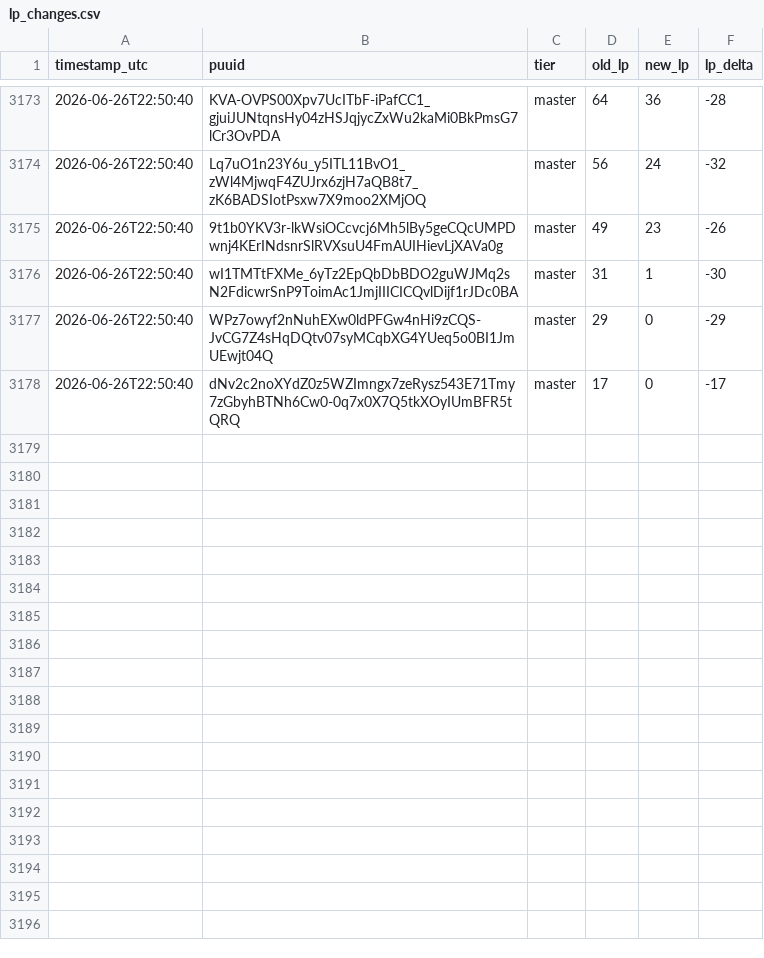
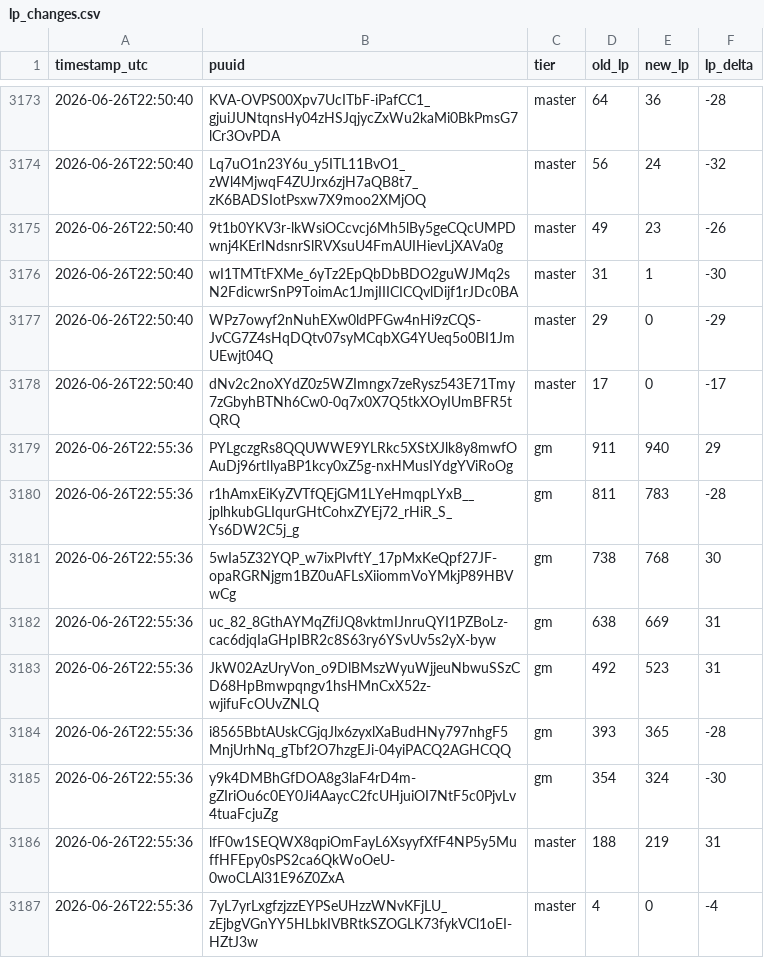
Before and after one commit to aasilvestre/lol-flex-tracker-2, a CSV file: data/lp_changes.csv, drawn as a sheet; only a part is shown, gaps mark what is left out.

```diff
--- a/data/lp_changes.csv
+++ b/data/lp_changes.csv
@@ -3178 +3178,10 @@ timestamp_utc,puuid,tier,old_lp,new_lp,lp_delta
 2026-06-26T22:50:40,dNv2c2noXYdZ0z5WZImngx7zeRysz543E71Tmy7zGbyhBTNh6Cw0-0q7x0X7Q5tkXOyIUmBFR5tQRQ,master,17,0,-17
+2026-06-26T22:55:36,PYLgczgRs8QQUWWE9YLRkc5XStXJlk8y8mwfOAuDj96rtIlyaBP1kcy0xZ5g-nxHMusIYdgYViRoOg,gm,911,940,29
+2026-06-26T22:55:36,r1hAmxEiKyZVTfQEjGM1LYeHmqpLYxB__jplhkubGLIqurGHtCohxZYEj72_rHiR_S_Ys6DW2C5j_g,gm,811,783,-28
+2026-06-26T22:55:36,5wIa5Z32YQP_w7ixPIvftY_17pMxKeQpf27JF-opaRGRNjgm1BZ0uAFLsXiiommVoYMkjP89HBVwCg,gm,738,768,30
+2026-06-26T22:55:36,uc_82_8GthAYMqZfiJQ8vktmIJnruQYI1PZBoLz-cac6djqIaGHpIBR2c8S63ry6YSvUv5s2yX-byw,gm,638,669,31
+2026-06-26T22:55:36,JkW02AzUryVon_o9DlBMszWyuWjjeuNbwuSSzCD68HpBmwpqngv1hsHMnCxX52z-wjifuFcOUvZNLQ,gm,492,523,31
+2026-06-26T22:55:36,i8565BbtAUskCGjqJlx6zyxlXaBudHNy797nhgF5MnjUrhNq_gTbf2O7hzgEJi-04yiPACQ2AGHCQQ,gm,393,365,-28
+2026-06-26T22:55:36,y9k4DMBhGfDOA8g3laF4rD4m-gZIriOu6c0EY0Ji4AaycC2fcUHjuiOI7NtF5c0PjvLv4tuaFcjuZg,gm,354,324,-30
+2026-06-26T22:55:36,lfF0w1SEQWX8qpiOmFayL6XsyyfXfF4NP5y5MuffHFEpy0sPS2ca6QkWoOeU-0woCLAl31E96Z0ZxA,master,188,219,31
+2026-06-26T22:55:36,7yL7yrLxgfzjzzEYPSeUHzzWNvKFjLU_zEjbgVGnYY5HLbkIVBRtkSZOGLK73fykVCl1oEI-HZtJ3w,master,4,0,-4
```
Also changed, not shown: data/player_current.csv.
